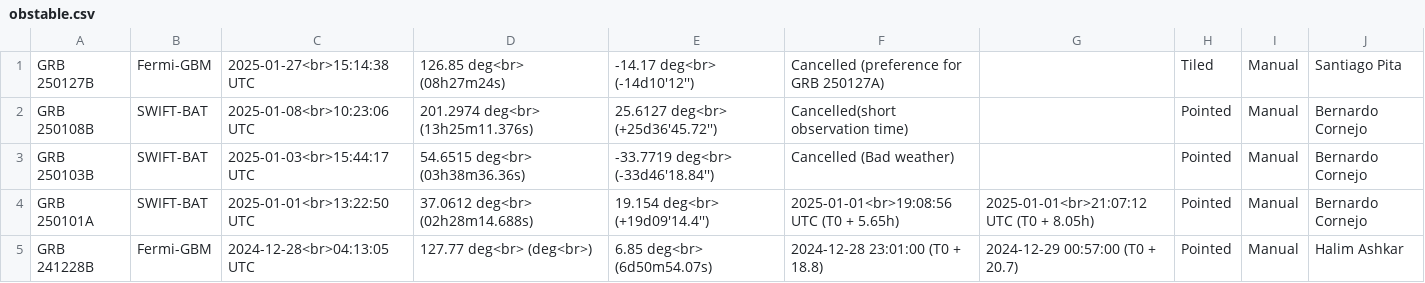
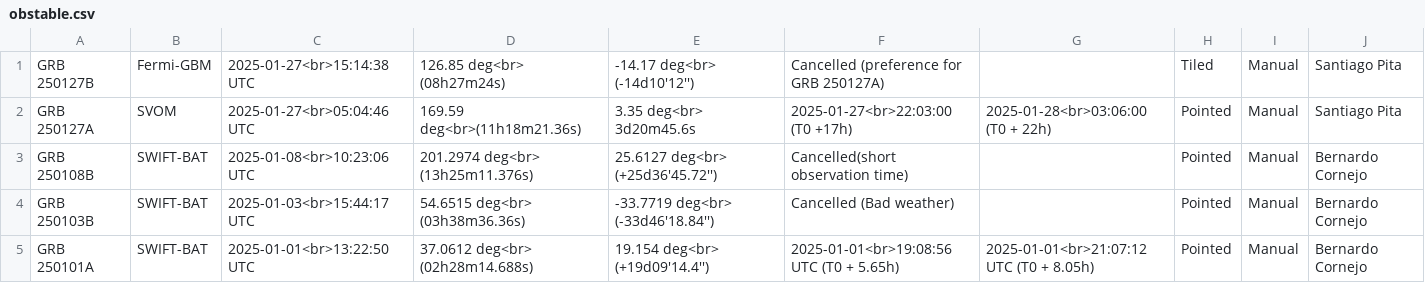
Before and after one commit to wxssym/grbhess.github.io, a CSV file: obstable.csv, drawn as a sheet; only a part is shown; the shorter side is filled out with more unchanged rows; the diff names each change by its address in the sheet, - before the commit and + after, or states it on an @@ line.

Commit message:
GRB 250127A

```diff
--- a/obstable.csv
+++ b/obstable.csv
+row 2: GRB 250127A | SVOM | 2025-01-27<br>05:04:46 UTC | 169.59 deg<br>(11h18m21.36s) | 3.35 deg<br> 3d20m45.6s | 2025-01-27<br>22:03:00 (T0 +17h) | 2025-01-28<br>03:06:00 (T0 + 22h) | Pointed | Manual | Santiago Pita
```
